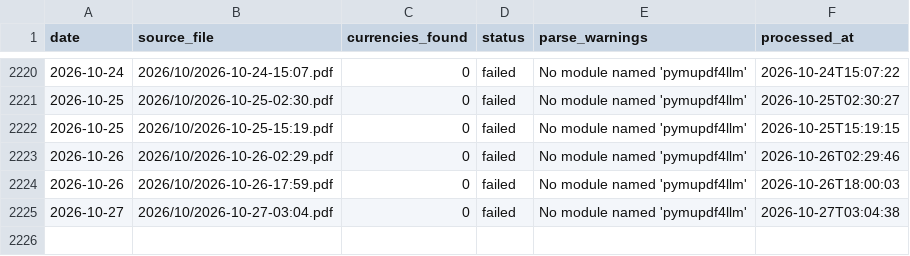
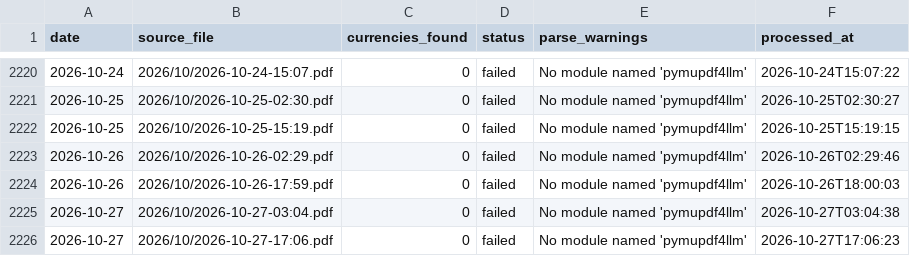
Before and after one commit to anoopgarlapati/sbi-tt-rates-archive, a CSV file: rates/_metadata.csv, drawn as a sheet; only a part is shown, gaps mark what is left out; the diff names each change by its address in the sheet, - before the commit and + after, or states it on an @@ line.

```diff
--- a/rates/_metadata.csv
+++ b/rates/_metadata.csv
+row 2226: 2026-10-27 | 2026/10/2026-10-27-17:06.pdf | 0 | failed | No module named 'pymupdf4llm' | 2026-10-27T17:06:23
```
